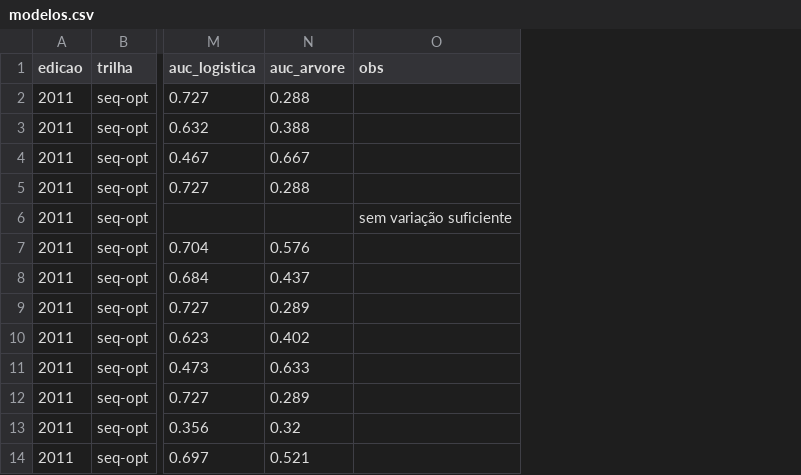
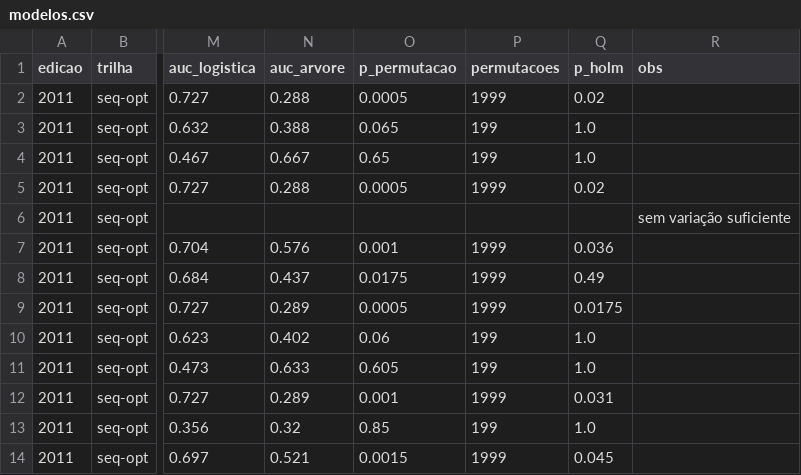
Before and after one commit to mhaddad/mestrado-dominios-planejamento, a CSV file: experimentos/analise/q5-ipc/modelos.csv, drawn as a sheet; only a part is shown, gaps mark what is left out; the diff names each change by its address in the sheet, - before the commit and + after, or states it on an @@ line.

```diff
--- a/experimentos/analise/q5-ipc/modelos.csv
+++ b/experimentos/analise/q5-ipc/modelos.csv
+column O (p_permutacao), rows 2-14: 0.0005 | 0.065 | 0.65 | 0.0005 |  | 0.001 | 0.0175 | 0.0005 | 0.06 | 0.605 | 0.001 | 0.85 | 0.0015
+column P (permutacoes), rows 2-14: 1999 | 199 | 199 | 1999 |  | 1999 | 1999 | 1999 | 199 | 199 | 1999 | 199 | 1999
+column Q (p_holm), rows 2-14: 0.02 | 1.0 | 1.0 | 0.02 |  | 0.036 | 0.49 | 0.0175 | 1.0 | 1.0 | 0.031 | 1.0 | 0.045
```
Also changed, not shown: data/ipc-2011-2023/ipc2011_arquivos.csv, 2 other files.
